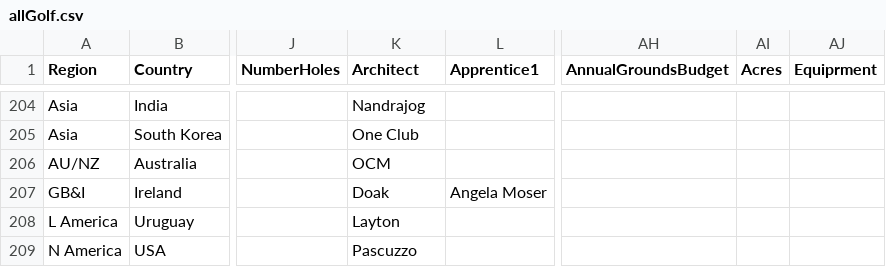
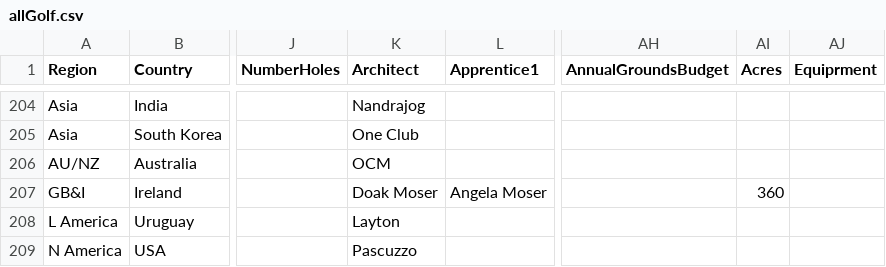
Before and after one commit to stennety/mywebsite, a CSV file: _data/allGolf.csv, drawn as a sheet; only a part is shown, gaps mark what is left out; the diff names each change by its address in the sheet, - before the commit and + after, or states it on an @@ line.

Commit message:
Update allGolf.csv

```diff
--- a/_data/allGolf.csv
+++ b/_data/allGolf.csv
-K207 (Architect): Doak
+K207 (Architect): Doak Moser
-AI207 (Acres): (empty)
+AI207 (Acres): 360
```
